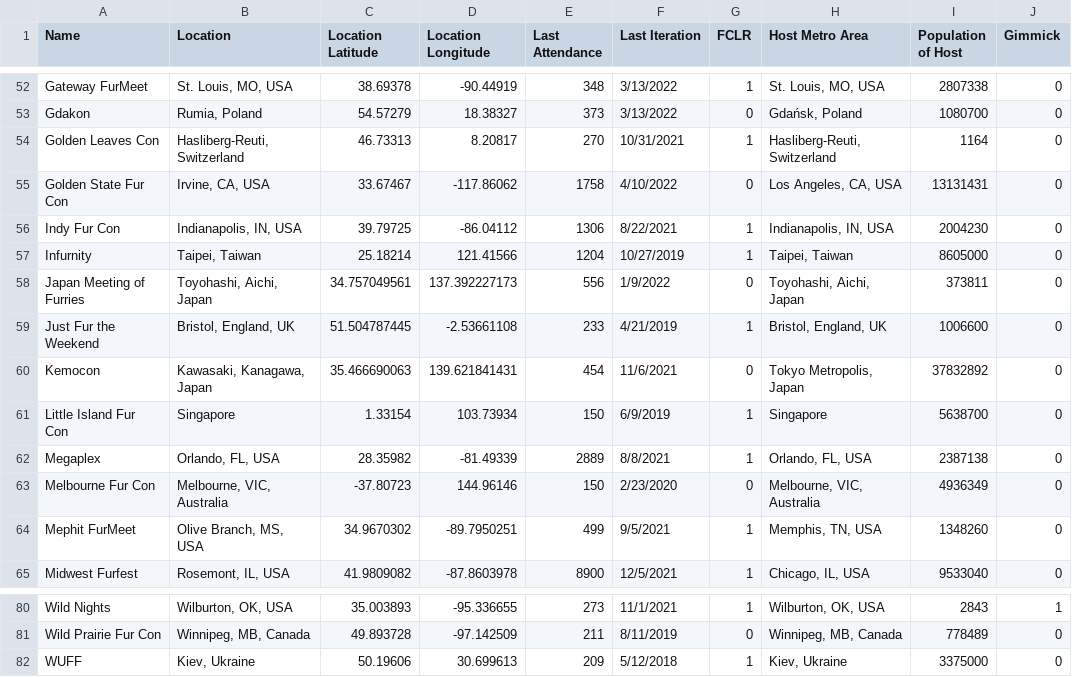
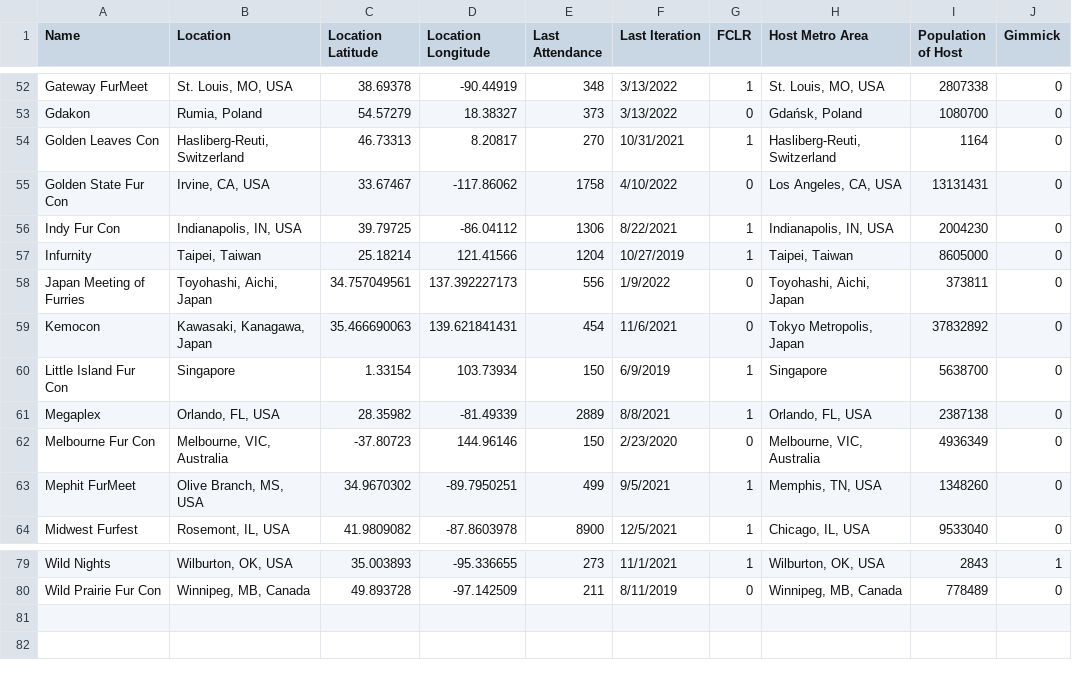
Before and after one commit to huehuecoyotl/furry-con-map, a CSV file: basic_con_data.csv, drawn as a sheet; only a part is shown, gaps mark what is left out; the diff names each change by its address in the sheet, - before the commit and + after, or states it on an @@ line.

Commit message:
calling a few more dead

```diff
--- a/basic_con_data.csv
+++ b/basic_con_data.csv
-row 59: Just Fur the Weekend | Bristol, England, UK | 51.504787445 | -2.53661108 | 233 | 4/21/2019 | 1 | Bristol, England, UK | 1006600 | 0
-row 82: WUFF | Kiev, Ukraine | 50.19606 | 30.699613 | 209 | 5/12/2018 | 1 | Kiev, Ukraine | 3375000 | 0
```
